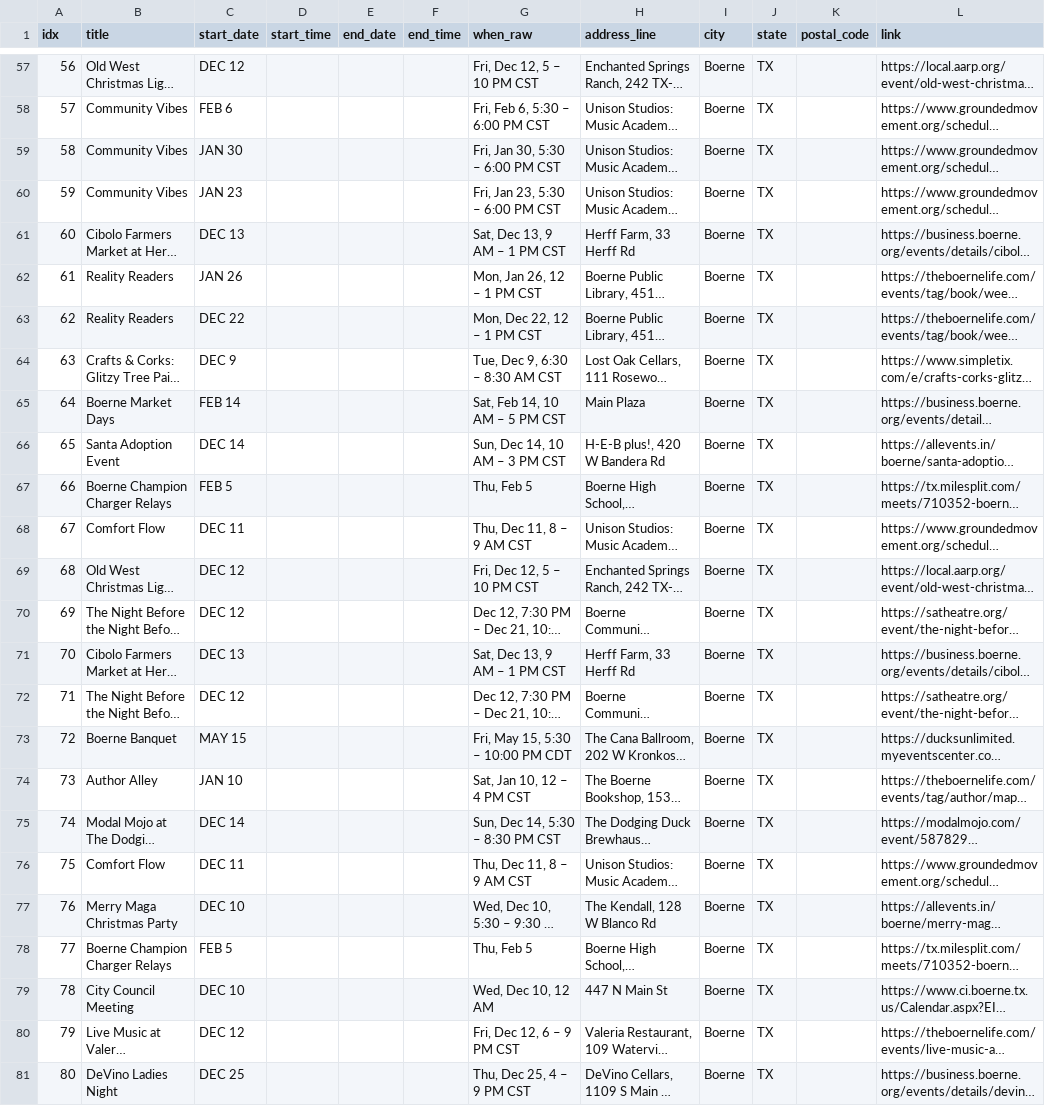
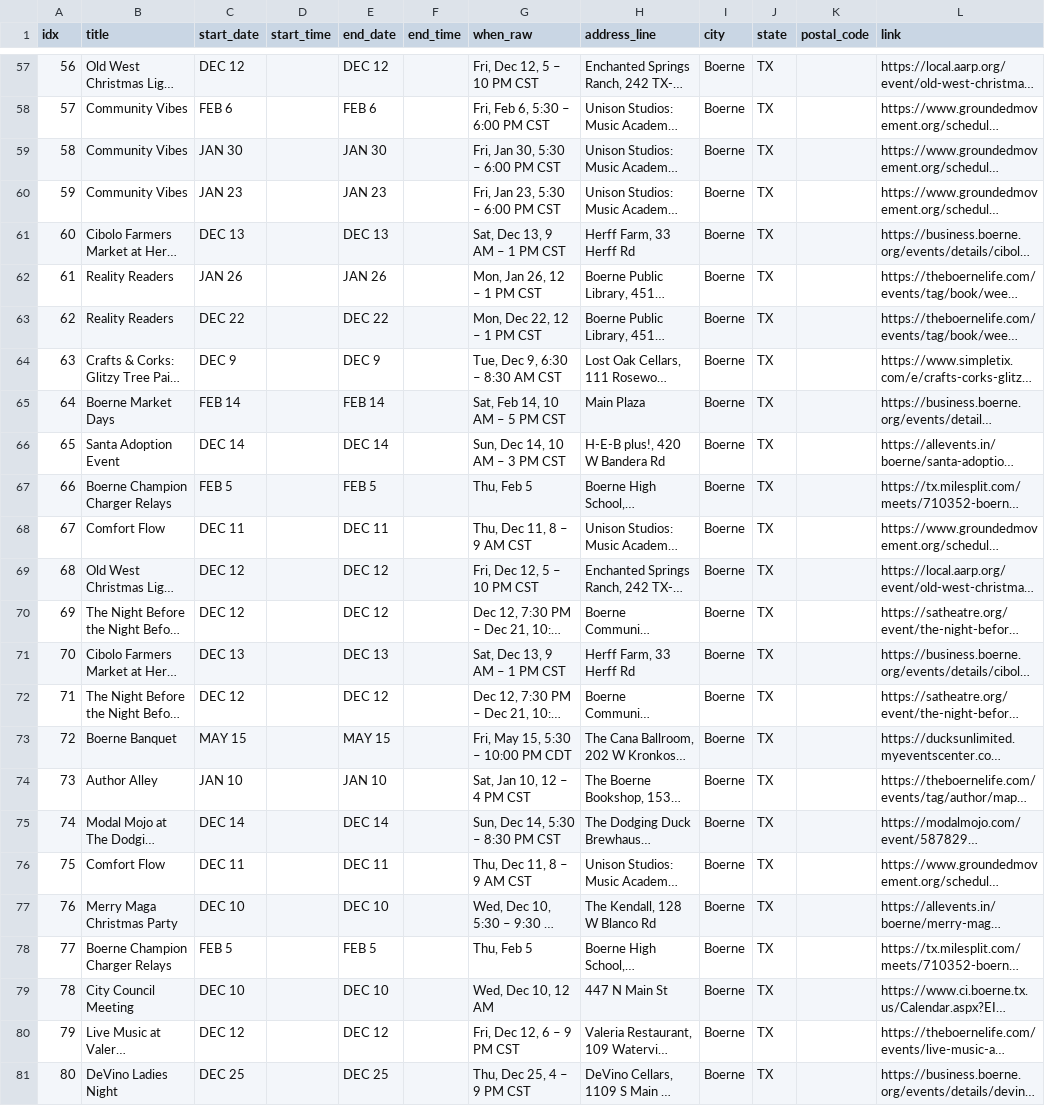
Before and after one commit to enkday/serpapi-events-toolkit, a CSV file: data/boerne-events.csv, drawn as a sheet; only a part is shown, gaps mark what is left out; long unchanged cells end in …; the diff covers the shown part only; the diff names each change by its address in the sheet, - before the commit and + after, or states it on an @@ line.

Commit message:
Fallback parse start/end date from when text

```diff
--- a/data/boerne-events.csv
+++ b/data/boerne-events.csv
-E57 (end_date): (empty)
+E57 (end_date): DEC 12
-E58 (end_date): (empty)
+E58 (end_date): FEB 6
-E59 (end_date): (empty)
+E59 (end_date): JAN 30
-E60 (end_date): (empty)
+E60 (end_date): JAN 23
-E61 (end_date): (empty)
+E61 (end_date): DEC 13
-E62 (end_date): (empty)
+E62 (end_date): JAN 26
-E63 (end_date): (empty)
+E63 (end_date): DEC 22
-E64 (end_date): (empty)
+E64 (end_date): DEC 9
-E65 (end_date): (empty)
+E65 (end_date): FEB 14
-E66 (end_date): (empty)
+E66 (end_date): DEC 14
-E67 (end_date): (empty)
+E67 (end_date): FEB 5
-E68 (end_date): (empty)
+E68 (end_date): DEC 11
-E69:E70 (end_date): (empty)
+E69:E70 (end_date): DEC 12
-E71 (end_date): (empty)
+E71 (end_date): DEC 13
-E72 (end_date): (empty)
+E72 (end_date): DEC 12
-E73 (end_date): (empty)
+E73 (end_date): MAY 15
-E74 (end_date): (empty)
+E74 (end_date): JAN 10
-E75 (end_date): (empty)
+E75 (end_date): DEC 14
-E76 (end_date): (empty)
+E76 (end_date): DEC 11
-E77 (end_date): (empty)
+E77 (end_date): DEC 10
-E78 (end_date): (empty)
+E78 (end_date): FEB 5
-E79 (end_date): (empty)
+E79 (end_date): DEC 10
-E80 (end_date): (empty)
+E80 (end_date): DEC 12
-E81 (end_date): (empty)
+E81 (end_date): DEC 25
```
Also changed, not shown: 53 edited cells elsewhere in this file, 1 other file.
